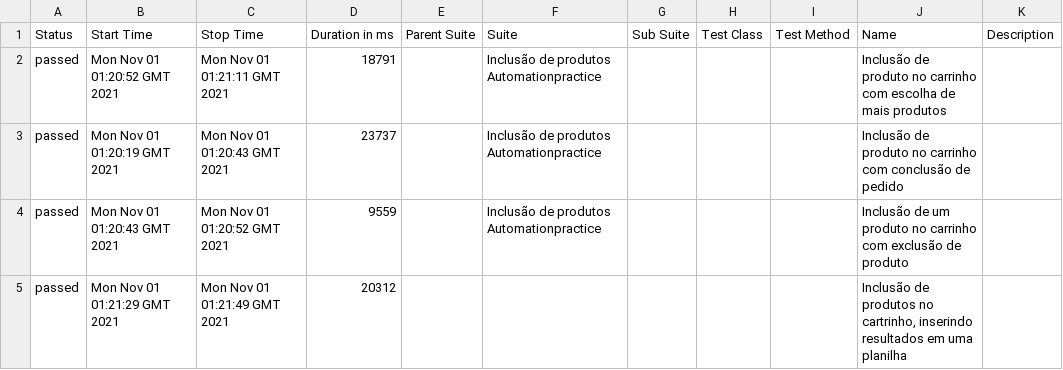
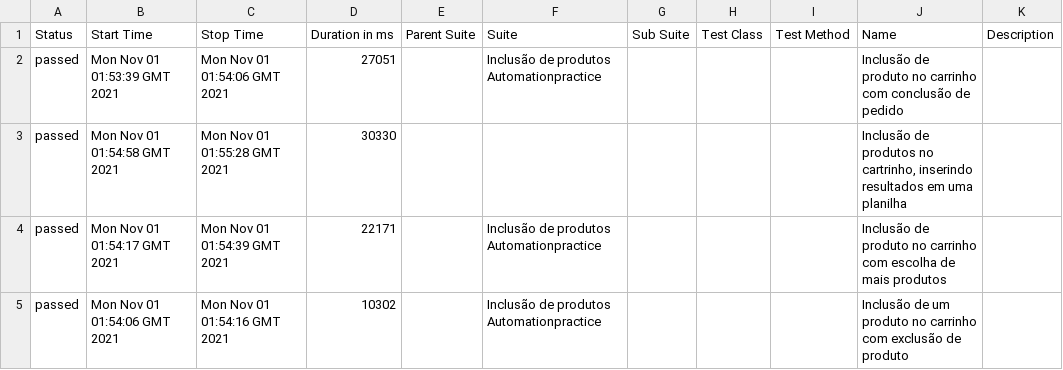
Before and after one commit to QuintilianoNery/DesafioUol, a CSV file: data/suites.csv, drawn as a sheet.

```diff
--- a/data/suites.csv
+++ b/data/suites.csv
@@ -1,5 +1,5 @@
 "Status","Start Time","Stop Time","Duration in ms","Parent Suite","Suite","Sub Suite","Test Class","Test Method","Name","Description"
-"passed","Mon Nov 01 01:20:52 GMT 2021","Mon Nov 01 01:21:11 GMT 2021","18791","","Inclusão de produtos Automationpractice","","","","Inclusão de produto no carrinho com escolha de mais produtos",""
-"passed","Mon Nov 01 01:20:19 GMT 2021","Mon Nov 01 01:20:43 GMT 2021","23737","","Inclusão de produtos Automationpractice","","","","Inclusão de produto no carrinho com conclusão de pedido",""
-"passed","Mon Nov 01 01:20:43 GMT 2021","Mon Nov 01 01:20:52 GMT 2021","9559","","Inclusão de produtos Automationpractice","","","","Inclusão de um produto no carrinho com exclusão de produto",""
-"passed","Mon Nov 01 01:21:29 GMT 2021","Mon Nov 01 01:21:49 GMT 2021","20312","","","","","","Inclusão de produtos no cartrinho, inserindo resultados em uma planilha",""
+"passed","Mon Nov 01 01:53:39 GMT 2021","Mon Nov 01 01:54:06 GMT 2021","27051","","Inclusão de produtos Automationpractice","","","","Inclusão de produto no carrinho com conclusão de pedido",""
+"passed","Mon Nov 01 01:54:58 GMT 2021","Mon Nov 01 01:55:28 GMT 2021","30330","","","","","","Inclusão de produtos no cartrinho, inserindo resultados em uma planilha",""
+"passed","Mon Nov 01 01:54:17 GMT 2021","Mon Nov 01 01:54:39 GMT 2021","22171","","Inclusão de produtos Automationpractice","","","","Inclusão de produto no carrinho com escolha de mais produtos",""
+"passed","Mon Nov 01 01:54:06 GMT 2021","Mon Nov 01 01:54:16 GMT 2021","10302","","Inclusão de produtos Automationpractice","","","","Inclusão de um produto no carrinho com exclusão de produto",""
```
Also changed, not shown: 17 other files.
